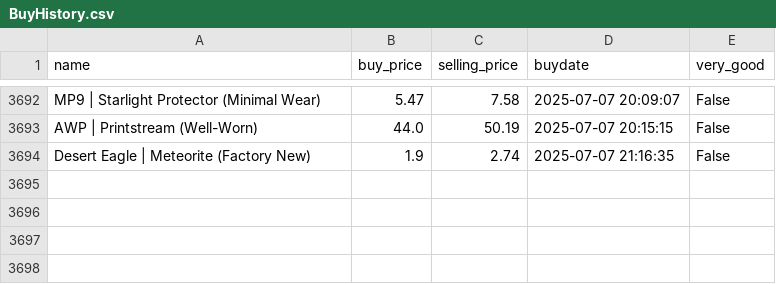
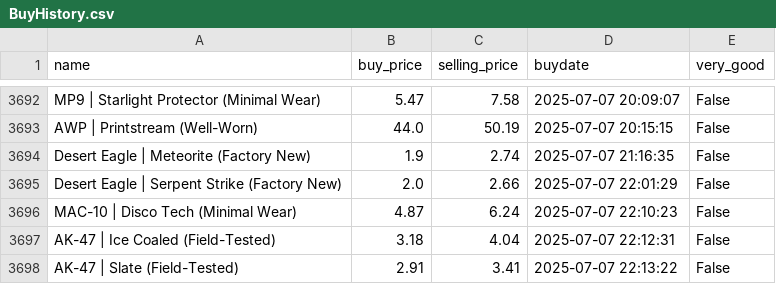
Before and after one commit to enesx44/skinbaron-trading-bot-v3, a CSV file: generated_files/bot/BuyHistory.csv, drawn as a sheet; only a part is shown, gaps mark what is left out; the diff names each change by its address in the sheet, - before the commit and + after, or states it on an @@ line.

```diff
--- a/generated_files/bot/BuyHistory.csv
+++ b/generated_files/bot/BuyHistory.csv
+row 3695: Desert Eagle | Serpent Strike (Factory New) | 2.0 | 2.66 | 2025-07-07 22:01:29 | False
+row 3696: MAC-10 | Disco Tech (Minimal Wear) | 4.87 | 6.24 | 2025-07-07 22:10:23 | False
+row 3697: AK-47 | Ice Coaled (Field-Tested) | 3.18 | 4.04 | 2025-07-07 22:12:31 | False
+row 3698: AK-47 | Slate (Field-Tested) | 2.91 | 3.41 | 2025-07-07 22:13:22 | False
```
Also changed, not shown: 2 other files.
